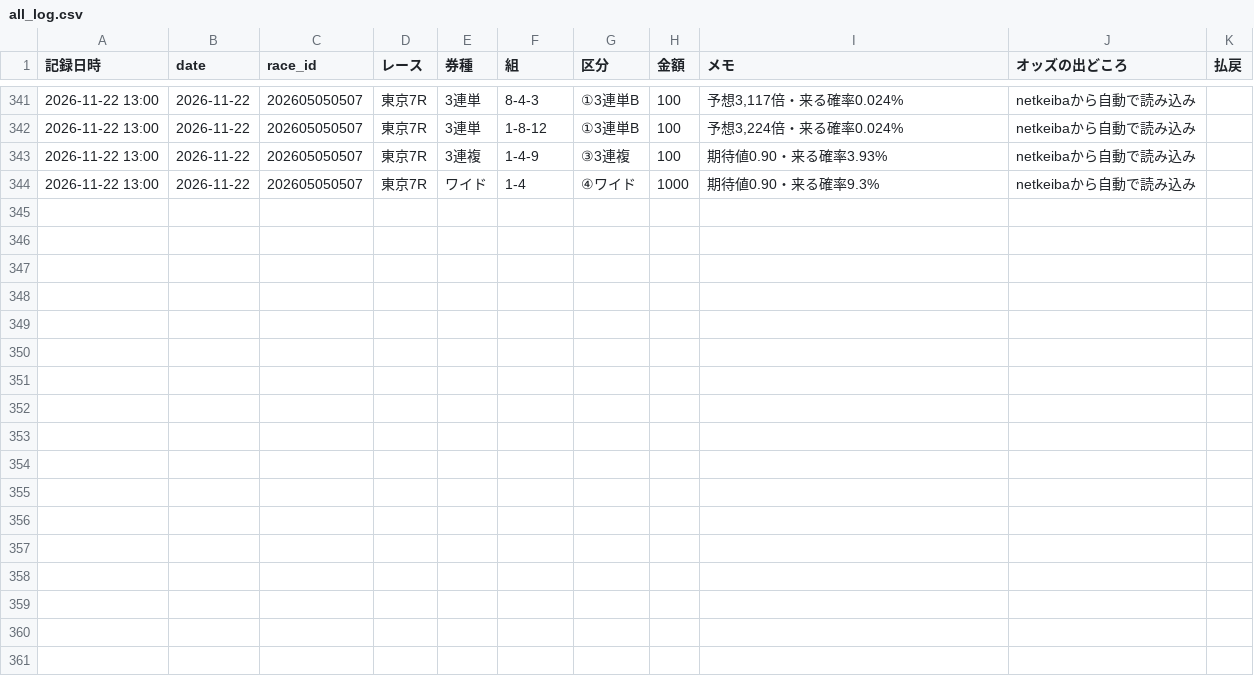
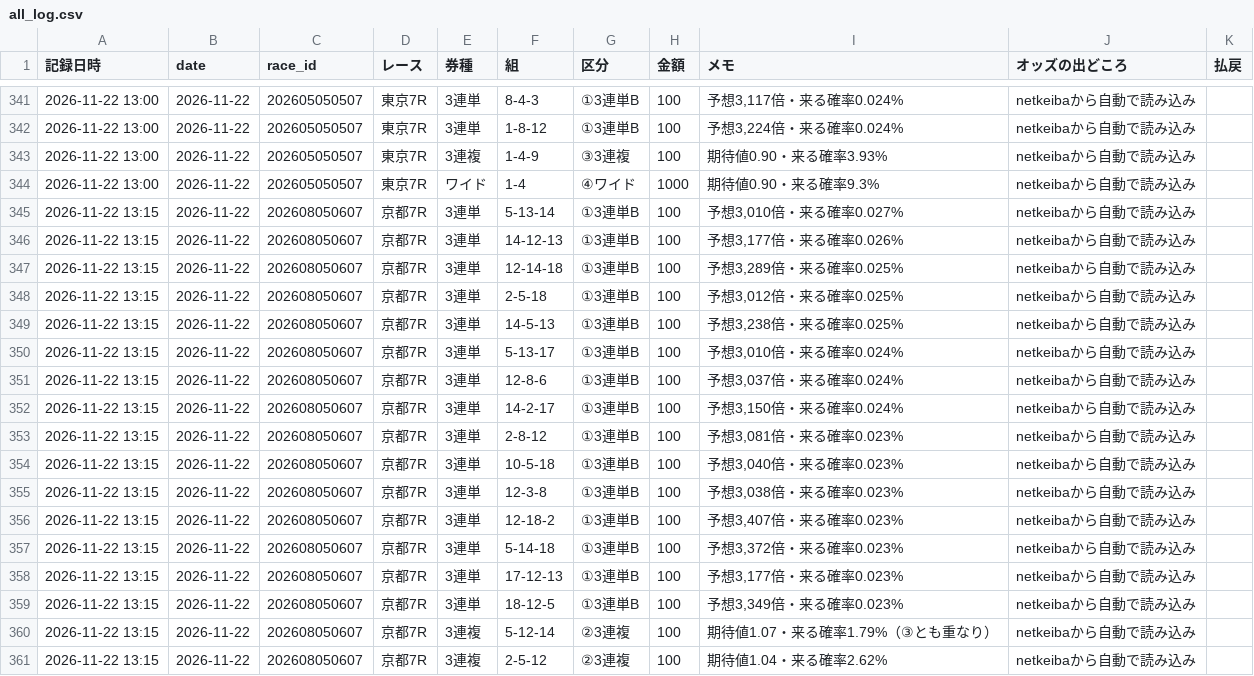
Before and after one commit to ojplmokn-rgb/keiba-auto, a CSV file: data/keiba_history/s5_tool/all_log.csv, drawn as a sheet; only a part is shown, gaps mark what is left out; the diff names each change by its address in the sheet, - before the commit and + after, or states it on an @@ line.

```diff
--- a/data/keiba_history/s5_tool/all_log.csv
+++ b/data/keiba_history/s5_tool/all_log.csv
+row 345: 2026-11-22 13:15 | 2026-11-22 | 202608050607 | 京都7R | 3連単 | 5-13-14 | ①3連単B | 100 | 予想3,010倍・来る確率0.027% | netkeibaから自動で読み込み
+row 346: 2026-11-22 13:15 | 2026-11-22 | 202608050607 | 京都7R | 3連単 | 14-12-13 | ①3連単B | 100 | 予想3,177倍・来る確率0.026% | netkeibaから自動で読み込み
+row 347: 2026-11-22 13:15 | 2026-11-22 | 202608050607 | 京都7R | 3連単 | 12-14-18 | ①3連単B | 100 | 予想3,289倍・来る確率0.025% | netkeibaから自動で読み込み
+row 348: 2026-11-22 13:15 | 2026-11-22 | 202608050607 | 京都7R | 3連単 | 2-5-18 | ①3連単B | 100 | 予想3,012倍・来る確率0.025% | netkeibaから自動で読み込み
+row 349: 2026-11-22 13:15 | 2026-11-22 | 202608050607 | 京都7R | 3連単 | 14-5-13 | ①3連単B | 100 | 予想3,238倍・来る確率0.025% | netkeibaから自動で読み込み
+row 350: 2026-11-22 13:15 | 2026-11-22 | 202608050607 | 京都7R | 3連単 | 5-13-17 | ①3連単B | 100 | 予想3,010倍・来る確率0.024% | netkeibaから自動で読み込み
+row 351: 2026-11-22 13:15 | 2026-11-22 | 202608050607 | 京都7R | 3連単 | 12-8-6 | ①3連単B | 100 | 予想3,037倍・来る確率0.024% | netkeibaから自動で読み込み
+row 352: 2026-11-22 13:15 | 2026-11-22 | 202608050607 | 京都7R | 3連単 | 14-2-17 | ①3連単B | 100 | 予想3,150倍・来る確率0.024% | netkeibaから自動で読み込み
+row 353: 2026-11-22 13:15 | 2026-11-22 | 202608050607 | 京都7R | 3連単 | 2-8-12 | ①3連単B | 100 | 予想3,081倍・来る確率0.023% | netkeibaから自動で読み込み
+row 354: 2026-11-22 13:15 | 2026-11-22 | 202608050607 | 京都7R | 3連単 | 10-5-18 | ①3連単B | 100 | 予想3,040倍・来る確率0.023% | netkeibaから自動で読み込み
+row 355: 2026-11-22 13:15 | 2026-11-22 | 202608050607 | 京都7R | 3連単 | 12-3-8 | ①3連単B | 100 | 予想3,038倍・来る確率0.023% | netkeibaから自動で読み込み
+row 356: 2026-11-22 13:15 | 2026-11-22 | 202608050607 | 京都7R | 3連単 | 12-18-2 | ①3連単B | 100 | 予想3,407倍・来る確率0.023% | netkeibaから自動で読み込み
+row 357: 2026-11-22 13:15 | 2026-11-22 | 202608050607 | 京都7R | 3連単 | 5-14-18 | ①3連単B | 100 | 予想3,372倍・来る確率0.023% | netkeibaから自動で読み込み
+row 358: 2026-11-22 13:15 | 2026-11-22 | 202608050607 | 京都7R | 3連単 | 17-12-13 | ①3連単B | 100 | 予想3,177倍・来る確率0.023% | netkeibaから自動で読み込み
+row 359: 2026-11-22 13:15 | 2026-11-22 | 202608050607 | 京都7R | 3連単 | 18-12-5 | ①3連単B | 100 | 予想3,349倍・来る確率0.023% | netkeibaから自動で読み込み
+row 360: 2026-11-22 13:15 | 2026-11-22 | 202608050607 | 京都7R | 3連複 | 5-12-14 | ②3連複 | 100 | 期待値1.07・来る確率1.79%（③とも重なり） | netkeibaから自動で読み込み
+row 361: 2026-11-22 13:15 | 2026-11-22 | 202608050607 | 京都7R | 3連複 | 2-5-12 | ②3連複 | 100 | 期待値1.04・来る確率2.62% | netkeibaから自動で読み込み
```
Also changed, not shown: data/state/done_20261122.csv, 1 other file.
